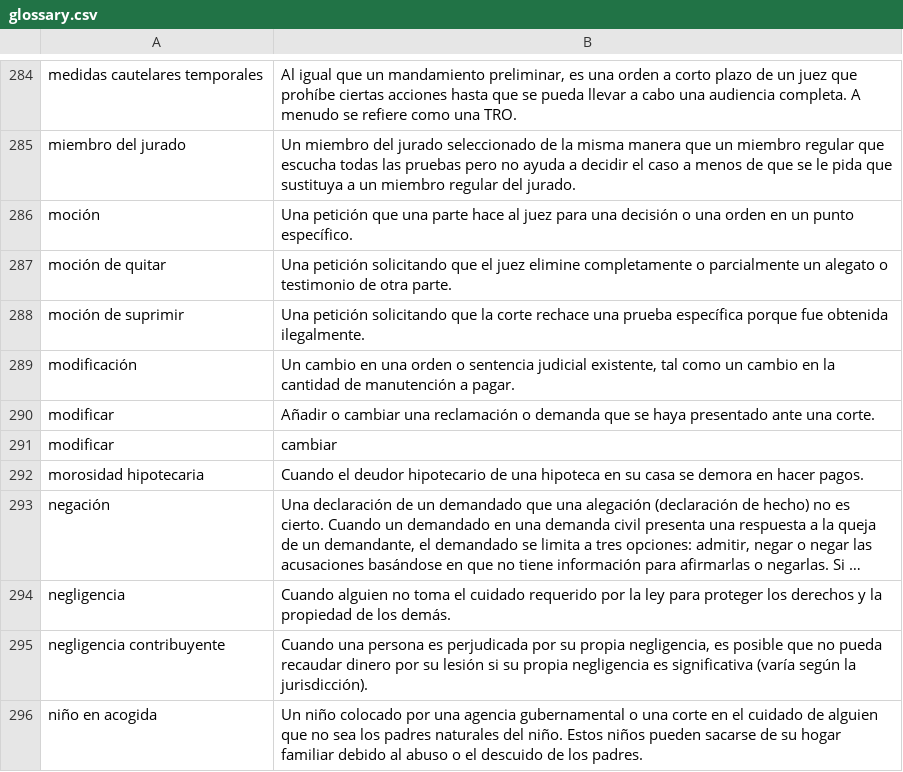
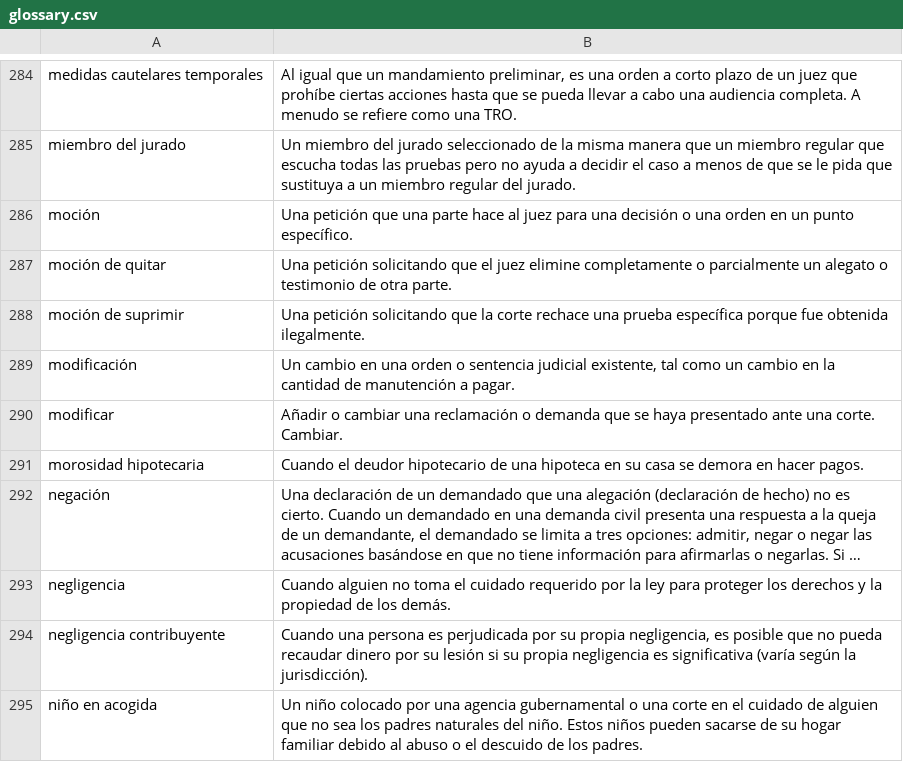
Before and after one commit to openadvocate/readclearly, a CSV file: texas-spanish/glossary.csv, drawn as a sheet; only a part is shown, gaps mark what is left out; long unchanged cells end in ….

Commit message:
Remove duplicate word

```diff
--- a/texas-spanish/glossary.csv
+++ b/texas-spanish/glossary.csv
@@ -289,4 +289,3 @@ moción de suprimir,Una petición solicitando que la corte rechace una prueba es
 modificación,"Un cambio en una orden o sentencia judicial existente, tal como un cambio en la cantidad de manutención a pagar."
-modificar,Añadir o cambiar una reclamación o demanda que se haya presentado ante una corte.
-modificar,cambiar
+modificar,Añadir o cambiar una reclamación o demanda que se haya presentado ante una corte. Cambiar.
 morosidad hipotecaria,Cuando el deudor hipotecario de una hipoteca en su casa se demora en hacer pagos.
```
